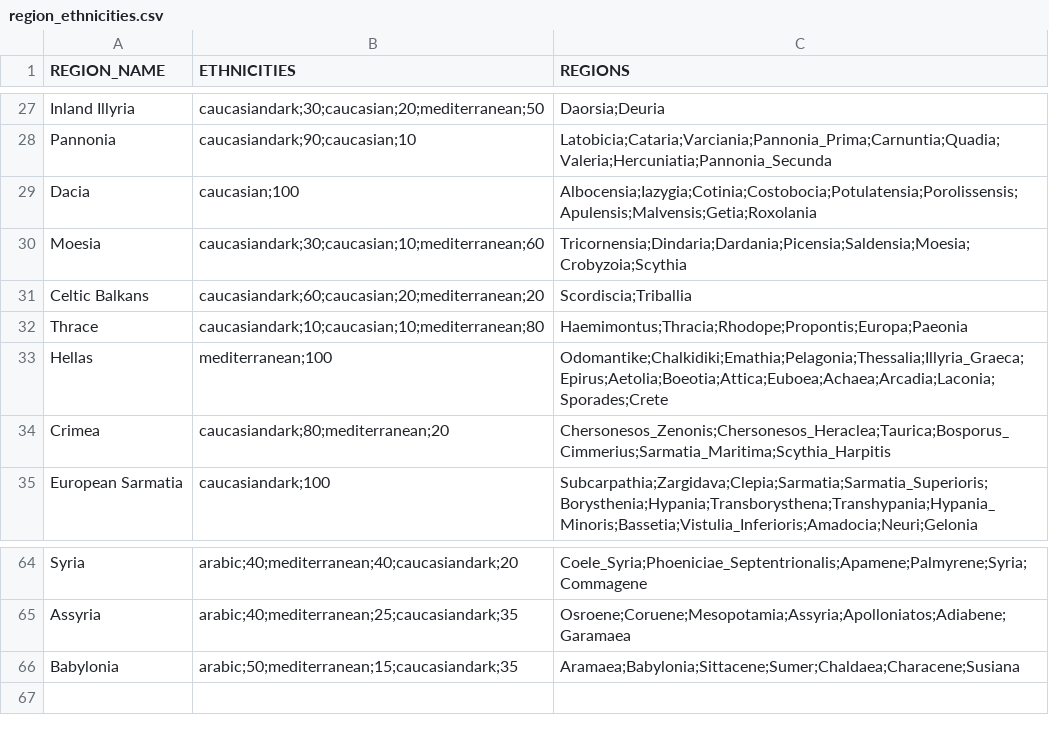
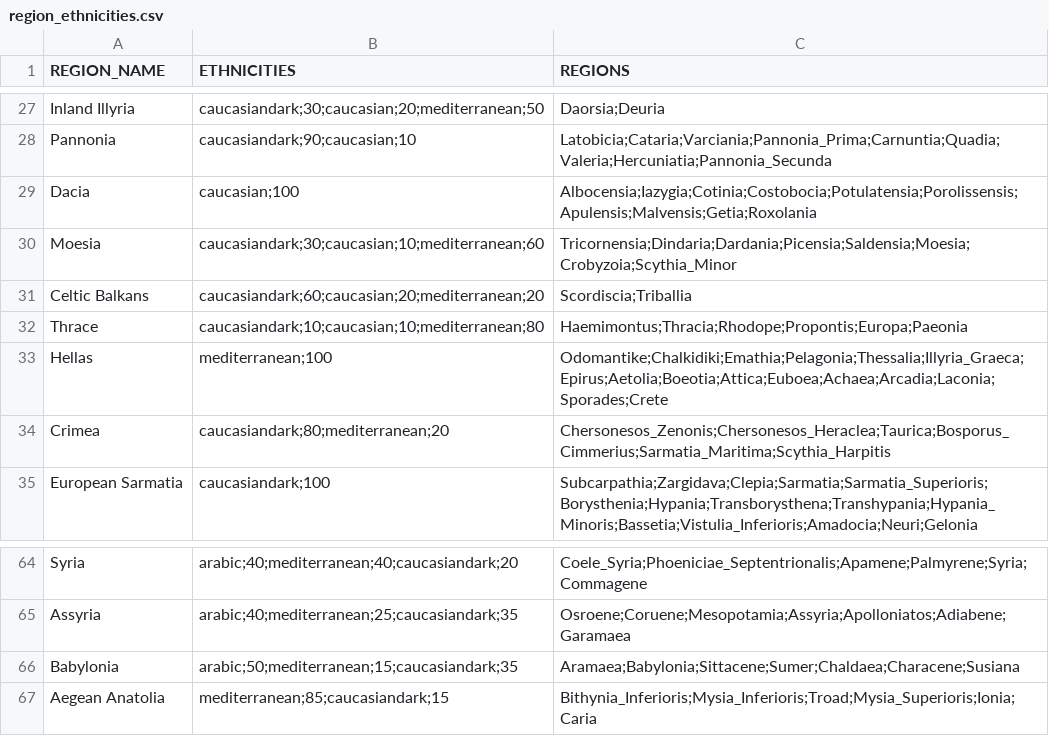
Before and after one commit to DwangDistracted/RTWR-Imperatoris-Mundi, a CSV file: Work in Progress/Tools/region_ethnicities.csv, drawn as a sheet; only a part is shown, gaps mark what is left out.

Commit message:
Added rebels, resources, and starting infrastructure to aegean anatolia

```diff
--- a/Work in Progress/Tools/region_ethnicities.csv
+++ b/Work in Progress/Tools/region_ethnicities.csv
@@ -29,3 +29,3 @@ Pannonia,caucasiandark;90;caucasian;10,Latobicia;Cataria;Varciania;Pannonia_Prim
 Dacia,caucasian;100,Albocensia;Iazygia;Cotinia;Costobocia;Potulatensia;Porolissensis;Apulensis;Malvensis;Getia;Roxolania
-Moesia,caucasiandark;30;caucasian;10;mediterranean;60,Tricornensia;Dindaria;Dardania;Picensia;Saldensia;Moesia;Crobyzoia;Scythia
+Moesia,caucasiandark;30;caucasian;10;mediterranean;60,Tricornensia;Dindaria;Dardania;Picensia;Saldensia;Moesia;Crobyzoia;Scythia_Minor
 Celtic Balkans,caucasiandark;60;caucasian;20;mediterranean;20,Scordiscia;Triballia
@@ -66 +66,2 @@ Assyria,arabic;40;mediterranean;25;caucasiandark;35,Osroene;Coruene;Mesopotamia;
 Babylonia,arabic;50;mediterranean;15;caucasiandark;35,Aramaea;Babylonia;Sittacene;Sumer;Chaldaea;Characene;Susiana
+Aegean Anatolia,mediterranean;85;caucasiandark;15,Bithynia_Inferioris;Mysia_Inferioris;Troad;Mysia_Superioris;Ionia;Caria
```
Also changed, not shown: 8 other files.
